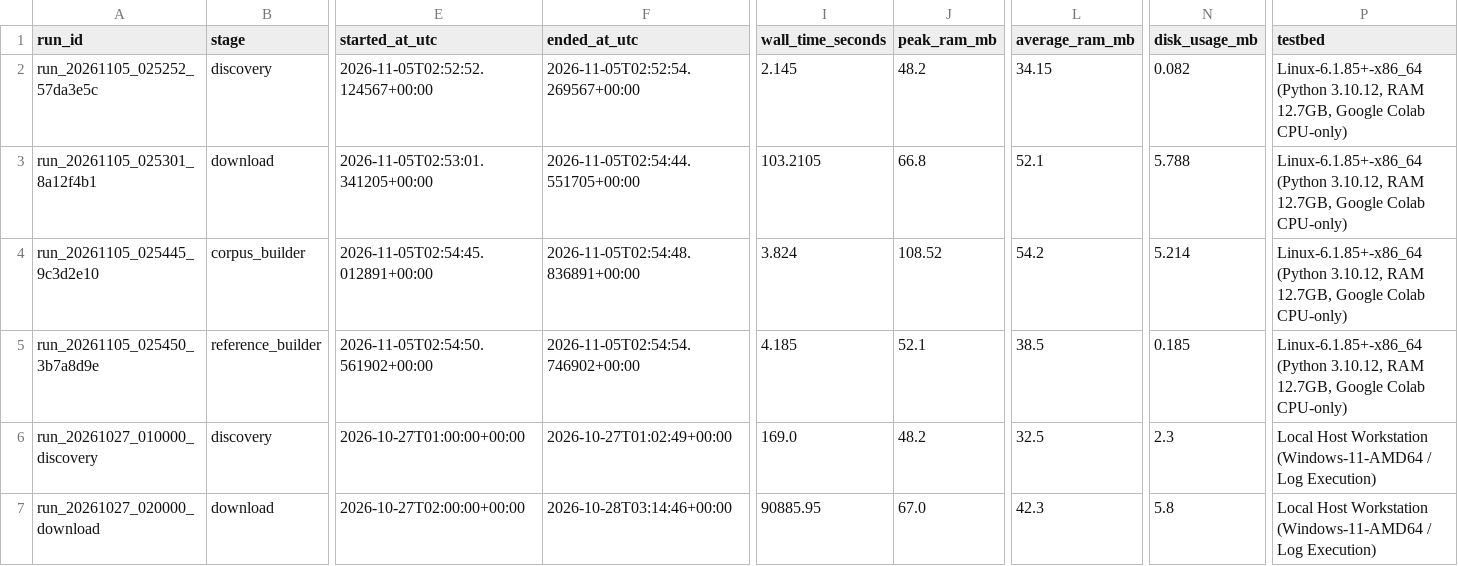
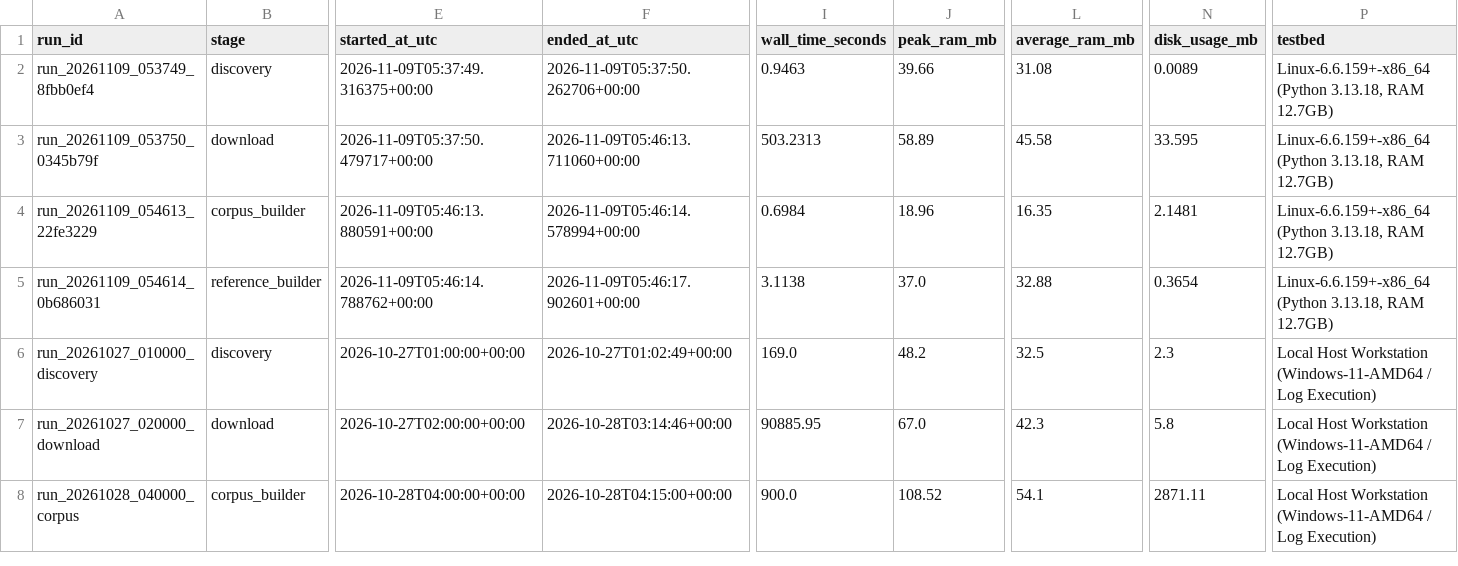
Before and after one commit to introds-arxiv-book/introds-arxiv-book, a CSV file: data/benchmark_runs.csv, drawn as a sheet; only a part is shown, gaps mark what is left out; the shorter side is filled out with more unchanged rows; the diff names each change by its address in the sheet, - before the commit and + after, or states it on an @@ line.

Commit message:
feat(m1): integrate A3 cross-validation tables and Colab CPU-only benchmarks into 03-performance.ipynb

```diff
--- a/data/benchmark_runs.csv
+++ b/data/benchmark_runs.csv
-A2 (run_id): run_20261105_025252_57da3e5c
+A2 (run_id): run_20261109_053749_8fbb0ef4
-E2 (started_at_utc): 2026-11-05T02:52:52.124567+00:00
+E2 (started_at_utc): 2026-11-09T05:37:49.316375+00:00
-F2 (ended_at_utc): 2026-11-05T02:52:54.269567+00:00
+F2 (ended_at_utc): 2026-11-09T05:37:50.262706+00:00
-I2 (wall_time_seconds): 2.145
+I2 (wall_time_seconds): 0.9463
-J2 (peak_ram_mb): 48.2
+J2 (peak_ram_mb): 39.66
-L2 (average_ram_mb): 34.15
+L2 (average_ram_mb): 31.08
-N2 (disk_usage_mb): 0.082
+N2 (disk_usage_mb): 0.0089
-P2:P5 (testbed): Linux-6.1.85+-x86_64 (Python 3.10.12, RAM 12.7GB, Google Colab CPU-only)
+P2:P5 (testbed): Linux-6.6.159+-x86_64 (Python 3.13.18, RAM 12.7GB)
-A3 (run_id): run_20261105_025301_8a12f4b1
+A3 (run_id): run_20261109_053750_0345b79f
-E3 (started_at_utc): 2026-11-05T02:53:01.341205+00:00
+E3 (started_at_utc): 2026-11-09T05:37:50.479717+00:00
-F3 (ended_at_utc): 2026-11-05T02:54:44.551705+00:00
+F3 (ended_at_utc): 2026-11-09T05:46:13.711060+00:00
-I3 (wall_time_seconds): 103.2105
+I3 (wall_time_seconds): 503.2313
-J3 (peak_ram_mb): 66.8
+J3 (peak_ram_mb): 58.89
-L3 (average_ram_mb): 52.1
+L3 (average_ram_mb): 45.58
-N3 (disk_usage_mb): 5.788
+N3 (disk_usage_mb): 33.595
-A4 (run_id): run_20261105_025445_9c3d2e10
+A4 (run_id): run_20261109_054613_22fe3229
-E4 (started_at_utc): 2026-11-05T02:54:45.012891+00:00
+E4 (started_at_utc): 2026-11-09T05:46:13.880591+00:00
-F4 (ended_at_utc): 2026-11-05T02:54:48.836891+00:00
+F4 (ended_at_utc): 2026-11-09T05:46:14.578994+00:00
-I4 (wall_time_seconds): 3.824
+I4 (wall_time_seconds): 0.6984
-J4 (peak_ram_mb): 108.52
+J4 (peak_ram_mb): 18.96
-L4 (average_ram_mb): 54.2
+L4 (average_ram_mb): 16.35
-N4 (disk_usage_mb): 5.214
+N4 (disk_usage_mb): 2.1481
-A5 (run_id): run_20261105_025450_3b7a8d9e
+A5 (run_id): run_20261109_054614_0b686031
-E5 (started_at_utc): 2026-11-05T02:54:50.561902+00:00
+E5 (started_at_utc): 2026-11-09T05:46:14.788762+00:00
-F5 (ended_at_utc): 2026-11-05T02:54:54.746902+00:00
+F5 (ended_at_utc): 2026-11-09T05:46:17.902601+00:00
-I5 (wall_time_seconds): 4.185
+I5 (wall_time_seconds): 3.1138
-J5 (peak_ram_mb): 52.1
+J5 (peak_ram_mb): 37.0
-L5 (average_ram_mb): 38.5
+L5 (average_ram_mb): 32.88
-N5 (disk_usage_mb): 0.185
+N5 (disk_usage_mb): 0.3654
```
Also changed, not shown: 3 other files.
